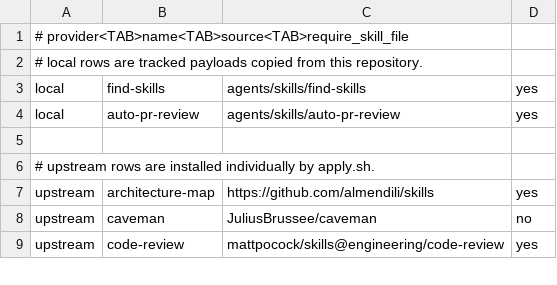
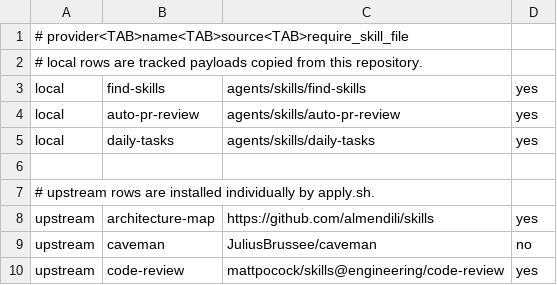
Before and after one commit to guisaliba/agents, a TSV file: skills.tsv, drawn as a sheet; only a part is shown.

Commit message:
feat(agents): add private daily task workflow

```diff
--- a/skills.tsv
+++ b/skills.tsv
@@ -4,2 +4,3 @@ local	find-skills	agents/skills/find-skills	yes
 local	auto-pr-review	agents/skills/auto-pr-review	yes
+local	daily-tasks	agents/skills/daily-tasks	yes
 
```
Also changed, not shown: 6 other files.
